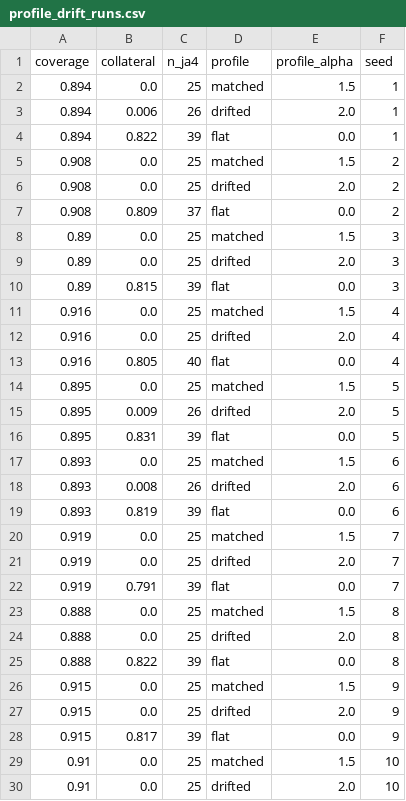
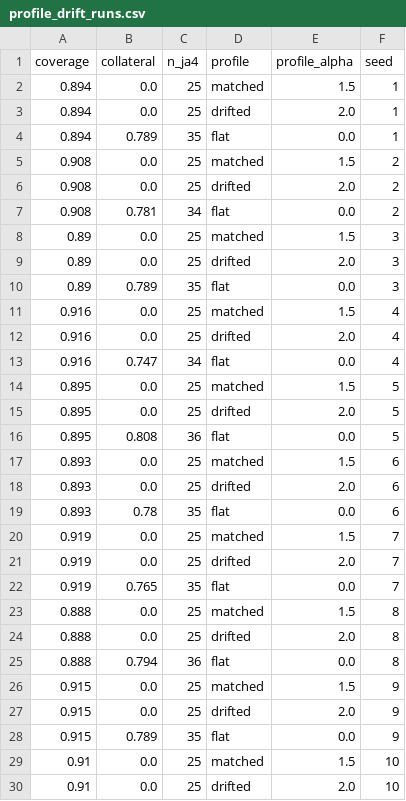
Before and after one commit to Natanael0liveira/knowledge-graph-ddos-article, a CSV file: experiments/sprint-6-noms/results/profile_drift_runs.csv, drawn as a sheet; only a part is shown; the diff covers the shown part only.

```diff
--- a/experiments/sprint-6-noms/results/profile_drift_runs.csv
+++ b/experiments/sprint-6-noms/results/profile_drift_runs.csv
@@ -2,28 +2,28 @@ coverage,collateral,n_ja4,profile,profile_alpha,seed
 0.894,0.0,25,matched,1.5,1
-0.894,0.006,26,drifted,2.0,1
-0.894,0.822,39,flat,0.0,1
+0.894,0.0,25,drifted,2.0,1
+0.894,0.789,35,flat,0.0,1
 0.908,0.0,25,matched,1.5,2
 0.908,0.0,25,drifted,2.0,2
-0.908,0.809,37,flat,0.0,2
+0.908,0.781,34,flat,0.0,2
 0.89,0.0,25,matched,1.5,3
 0.89,0.0,25,drifted,2.0,3
-0.89,0.815,39,flat,0.0,3
+0.89,0.789,35,flat,0.0,3
 0.916,0.0,25,matched,1.5,4
 0.916,0.0,25,drifted,2.0,4
-0.916,0.805,40,flat,0.0,4
+0.916,0.747,34,flat,0.0,4
 0.895,0.0,25,matched,1.5,5
-0.895,0.009,26,drifted,2.0,5
-0.895,0.831,39,flat,0.0,5
+0.895,0.0,25,drifted,2.0,5
+0.895,0.808,36,flat,0.0,5
 0.893,0.0,25,matched,1.5,6
-0.893,0.008,26,drifted,2.0,6
-0.893,0.819,39,flat,0.0,6
+0.893,0.0,25,drifted,2.0,6
+0.893,0.78,35,flat,0.0,6
 0.919,0.0,25,matched,1.5,7
 0.919,0.0,25,drifted,2.0,7
-0.919,0.791,39,flat,0.0,7
+0.919,0.765,35,flat,0.0,7
 0.888,0.0,25,matched,1.5,8
 0.888,0.0,25,drifted,2.0,8
-0.888,0.822,39,flat,0.0,8
+0.888,0.794,36,flat,0.0,8
 0.915,0.0,25,matched,1.5,9
 0.915,0.0,25,drifted,2.0,9
-0.915,0.817,39,flat,0.0,9
+0.915,0.789,35,flat,0.0,9
 0.91,0.0,25,matched,1.5,10
```
Also changed, not shown: 20 edited cells elsewhere in this file, experiments/sprint-6-noms/results/realistic_final_runs.csv, experiments/sprint-6-noms/results/symbolic_detector_runs.csv, 24 other files.
